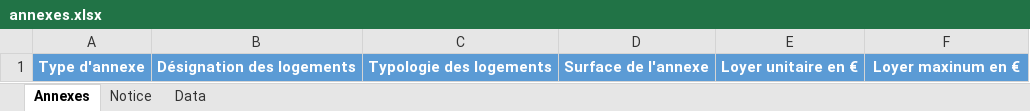
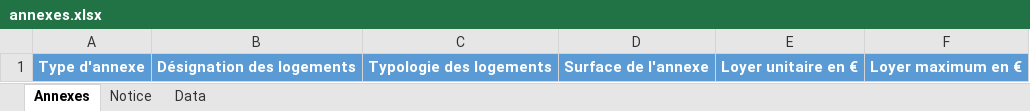
Before and after one commit to MTES-MCT/apilos, an Excel workbook: static/files/annexes.xlsx, sheet Annexes, drawn as a sheet; values as stored, in another font and other column widths than the file's, no borders; the diff names each change by its address in the sheet, - before the commit and + after, or states it on an @@ line.

Commit message:
fix typo maxinum to maximum

```diff
--- a/static/files/annexes.xlsx (sheet Annexes)
+++ b/static/files/annexes.xlsx (sheet Annexes)
-F1: Loyer maxinum en €
+F1: Loyer maximum en €
```
Also changed, not shown: 4 other files.
